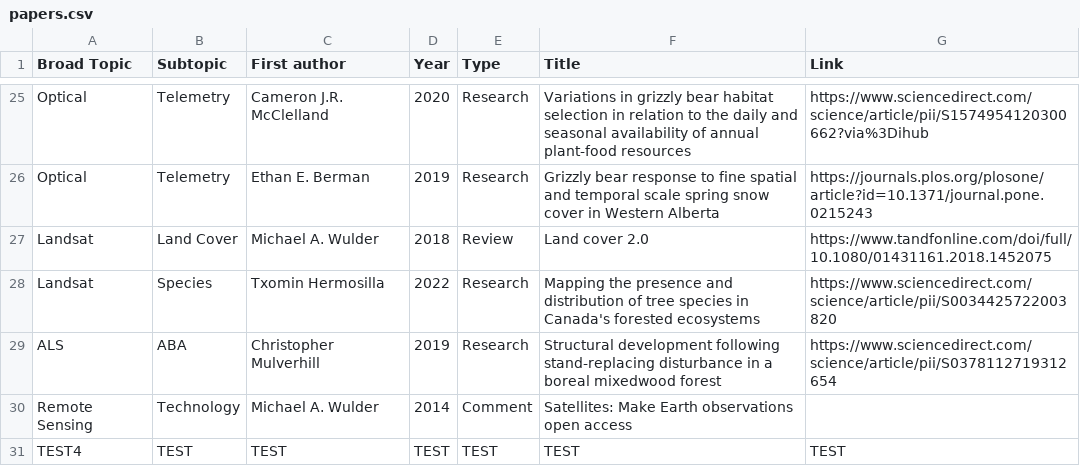
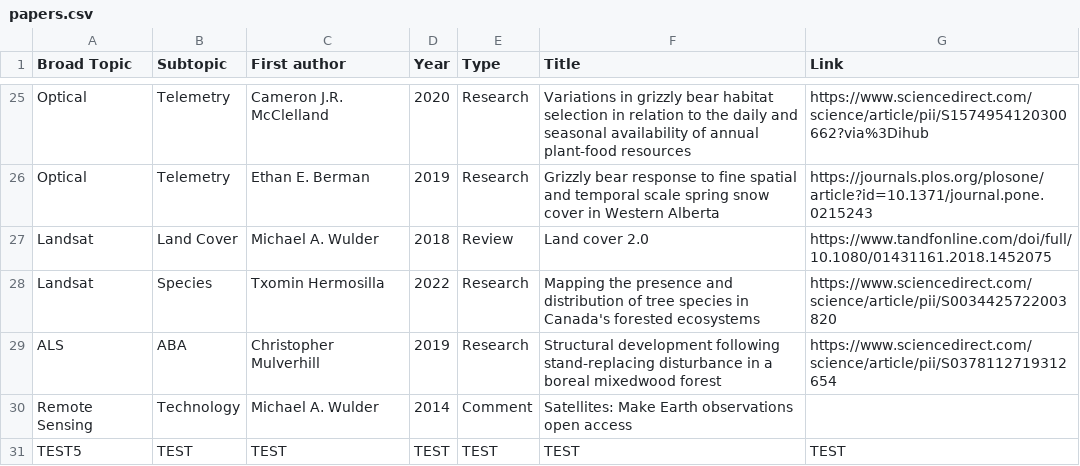
Before and after one commit to IRSS-UBC/irss_papers, a CSV file: papers.csv, drawn as a sheet; only a part is shown, gaps mark what is left out.

Commit message:
test yet again

```diff
--- a/papers.csv
+++ b/papers.csv
@@ -30,2 +30,2 @@ ALS,ABA,Christopher Mulverhill,2019,Research,Structural development following st
 Remote Sensing ,Technology,Michael A. Wulder,2014,Comment,Satellites: Make Earth observations open access,
-TEST4,TEST,TEST,TEST,TEST,TEST,TEST
+TEST5,TEST,TEST,TEST,TEST,TEST,TEST
```
Also changed, not shown: 1 other file.
